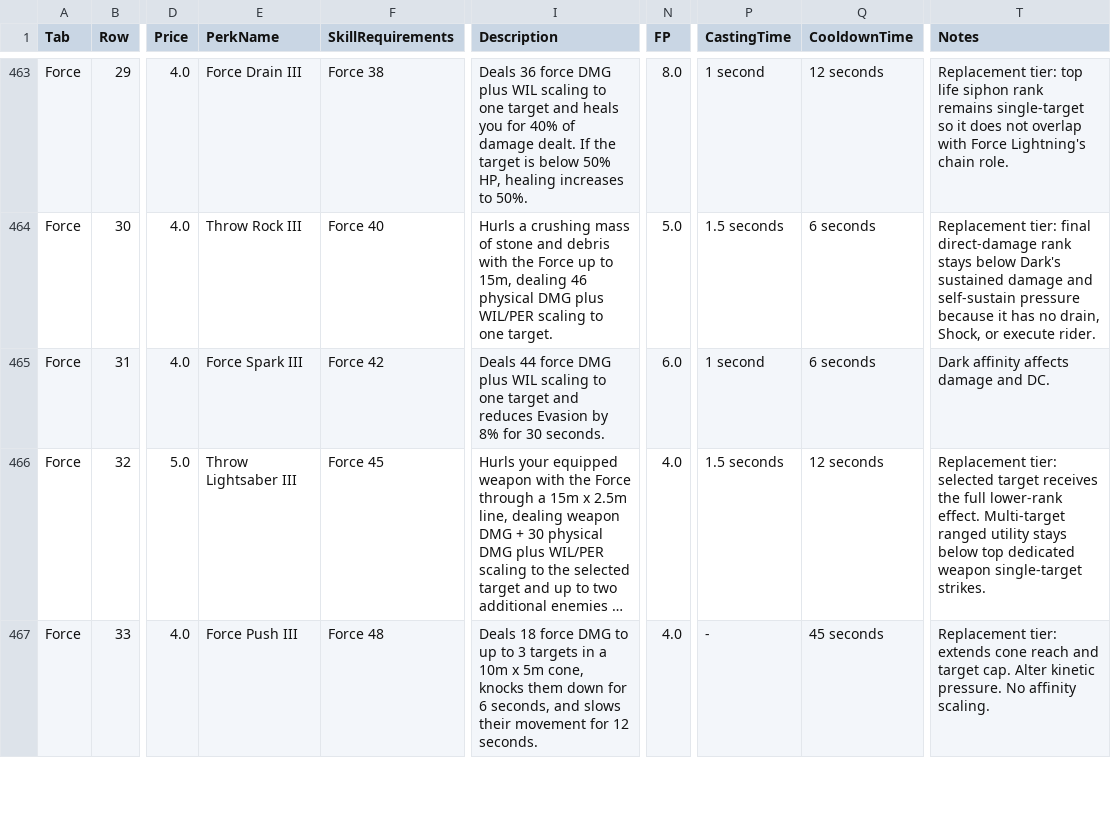
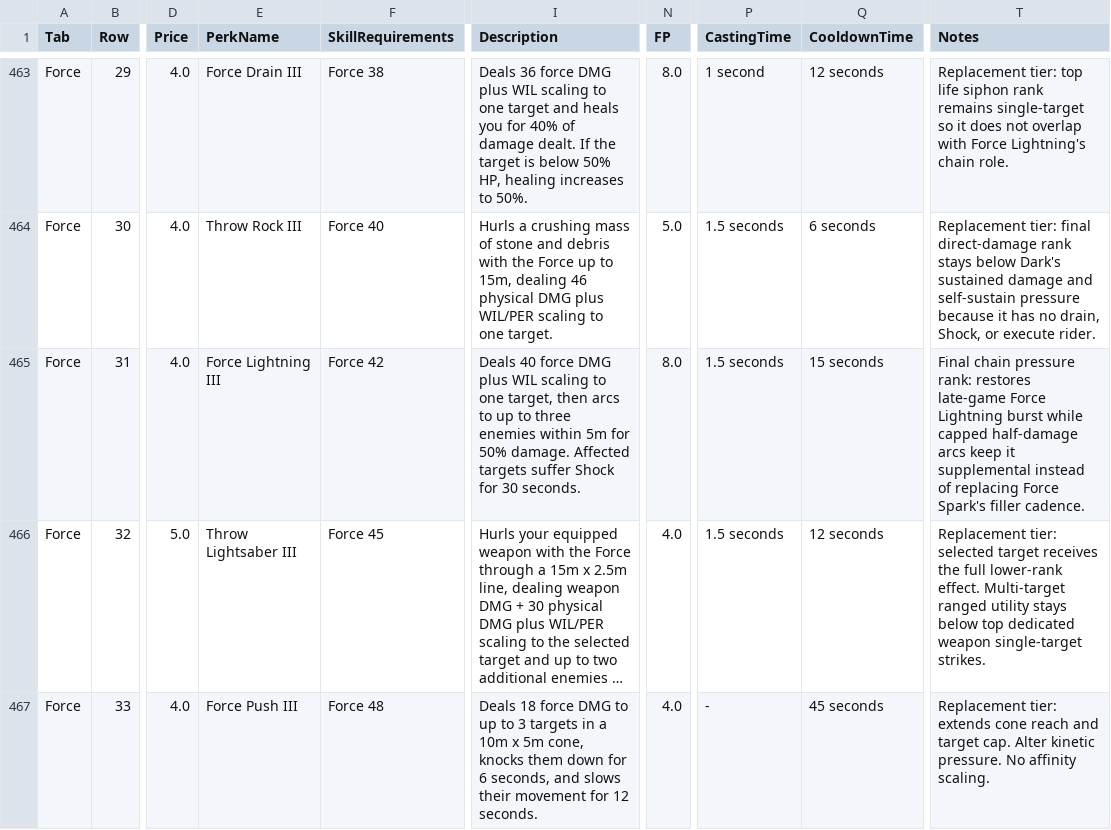
Before and after one commit to zunath/SWLOR_NWN, a CSV file: SWLOR.Game.Server/Readmes/CombatUpgradeBiblePerkManifest.csv, drawn as a sheet; only a part is shown, gaps mark what is left out; long unchanged cells end in …; the diff names each change by its address in the sheet, - before the commit and + after, or states it on an @@ line.

```diff
--- a/SWLOR.Game.Server/Readmes/CombatUpgradeBiblePerkManifest.csv
+++ b/SWLOR.Game.Server/Readmes/CombatUpgradeBiblePerkManifest.csv
-E465 (PerkName): Force Spark III
+E465 (PerkName): Force Lightning III
-I465 (Description): Deals 44 force DMG plus WIL scaling to one target and reduces Evasion by 8% for 30…
+I465 (Description): Deals 40 force DMG plus WIL scaling to one target, then arcs to up to three enemies within 5m for 50% damage. Affected targets suffer Shock for 30…
-N465 (FP): 6.0
+N465 (FP): 8.0
-P465 (CastingTime): 1 second
+P465 (CastingTime): 1.5 seconds
-Q465 (CooldownTime): 6 seconds
+Q465 (CooldownTime): 15 seconds
-T465 (Notes): Dark affinity affects damage and DC.
+T465 (Notes): Final chain pressure rank: restores late-game Force Lightning burst while capped half-damage arcs keep it supplemental instead of replacing Force Spark's filler cadence.
```
Also changed, not shown: SWLOR.Game.Server/Readmes/CombatUpgradeBibleImplementationReview.csv, 10 other files.
